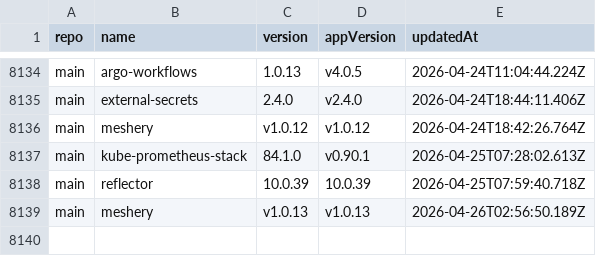
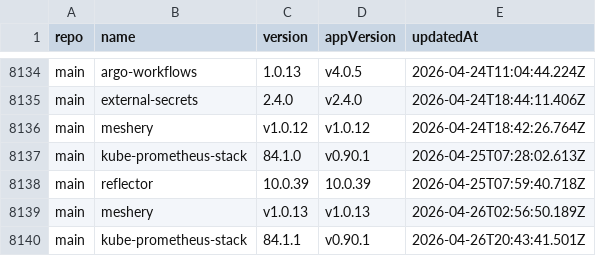
Before and after one commit to xfworld/charts, a CSV file: CHANGELOG.csv, drawn as a sheet; only a part is shown, gaps mark what is left out; the diff names each change by its address in the sheet, - before the commit and + after, or states it on an @@ line.

```diff
--- a/CHANGELOG.csv
+++ b/CHANGELOG.csv
+row 8140: main | kube-prometheus-stack | 84.1.1 | v0.90.1 | 2026-04-26T20:43:41.501Z
```
Also changed, not shown: 2 other files.
